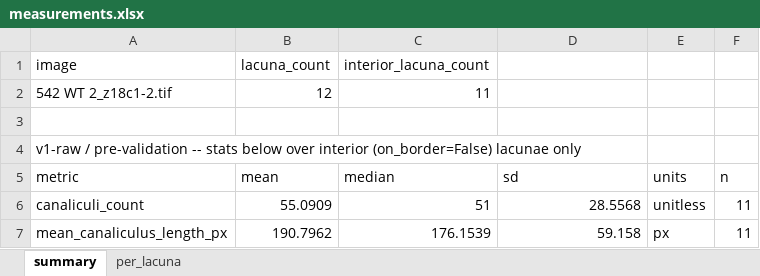
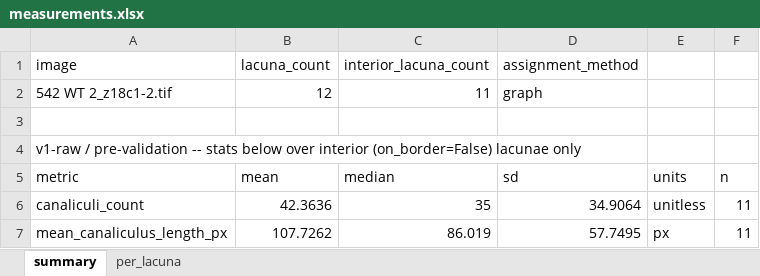
Before and after one commit to Kimokazi-coder/xlh-lcn-pipeline, an Excel workbook: results/canaliculi/542_WT__2_z18c1-2/measurements.xlsx, sheet summary, drawn as a sheet; values as stored, in another font and other column widths than the file's, no borders; the diff names each change by its address in the sheet, - before the commit and + after, or states it on an @@ line.

```diff
--- a/results/canaliculi/542_WT__2_z18c1-2/measurements.xlsx (sheet summary)
+++ b/results/canaliculi/542_WT__2_z18c1-2/measurements.xlsx (sheet summary)
-D1: (empty)
+D1: assignment_method
-D2 (assignment_method): (empty)
+D2 (assignment_method): graph
-B6 (lacuna_count): 55.0909
+B6 (lacuna_count): 42.3636
-C6 (interior_lacuna_count): 51
+C6 (interior_lacuna_count): 35
-D6 (assignment_method): 28.5568
+D6 (assignment_method): 34.9064
-B7 (lacuna_count): 190.7962
+B7 (lacuna_count): 107.7262
-C7 (interior_lacuna_count): 176.1539
+C7 (interior_lacuna_count): 86.019
-D7 (assignment_method): 59.158
+D7 (assignment_method): 57.7495
```
Also changed, not shown: sheet per_lacuna, results/canaliculi/542_WT__2_z06c1-2/measurements.xlsx, results/canaliculi/543-2/measurements.xlsx, 30 other files.
